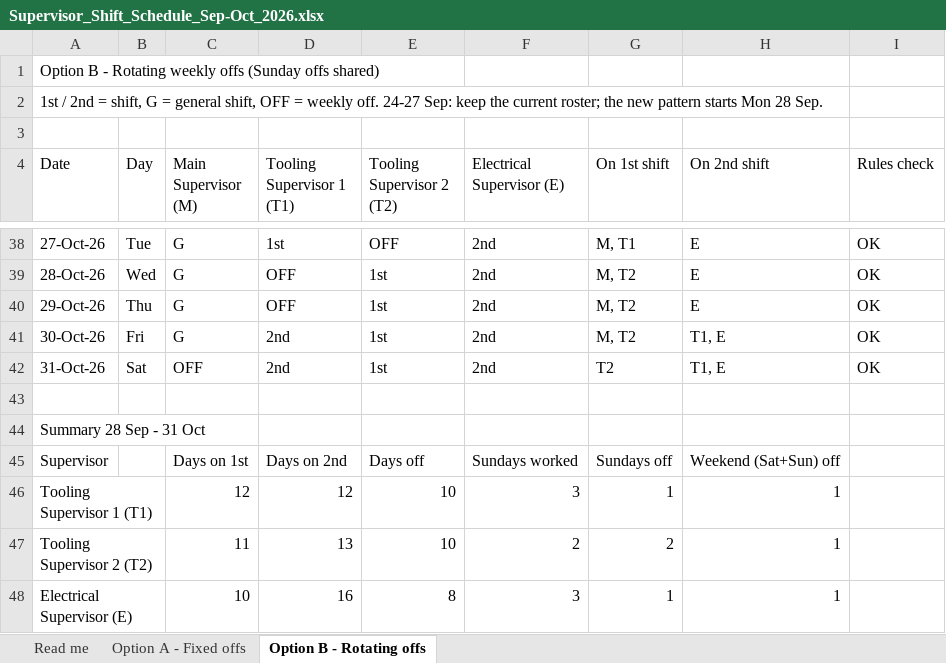
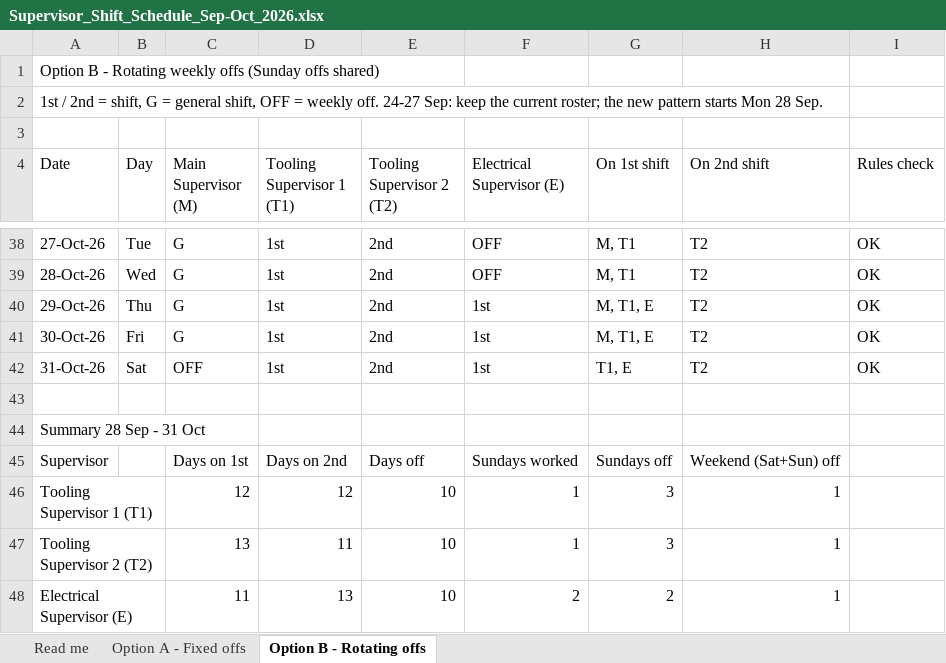
Before and after one commit to AllanPK1989/Allanpk, an Excel workbook: shift-schedule/Supervisor_Shift_Schedule_Sep-Oct_2026.xlsx, sheet Option B - Rotating offs, drawn as a sheet; only a part is shown, gaps mark what is left out; values as stored, in another font and other column widths than the file's, no cell formats; the diff covers the shown part only; the diff names each change by its address in the sheet, - before the commit and + after, or states it on an @@ line.

```diff
--- a/shift-schedule/Supervisor_Shift_Schedule_Sep-Oct_2026.xlsx (sheet Option B - Rotating offs)
+++ b/shift-schedule/Supervisor_Shift_Schedule_Sep-Oct_2026.xlsx (sheet Option B - Rotating offs)
-E38 (Tooling Supervisor 2 (T2)): OFF
+E38 (Tooling Supervisor 2 (T2)): 2nd
-F38:F39 (Electrical Supervisor (E)): 2nd
+F38:F39 (Electrical Supervisor (E)): OFF
-H38:H40 (On 2nd shift): E
+H38:H40 (On 2nd shift): T2
-D39:D40 (Tooling Supervisor 1 (T1)): OFF
+D39:D40 (Tooling Supervisor 1 (T1)): 1st
-E39:E42 (Tooling Supervisor 2 (T2)): 1st
+E39:E42 (Tooling Supervisor 2 (T2)): 2nd
-G39 (On 1st shift): M, T2
+G39 (On 1st shift): M, T1
-F40:F42 (Electrical Supervisor (E)): 2nd
+F40:F42 (Electrical Supervisor (E)): 1st
-G40:G41 (On 1st shift): M, T2
+G40:G41 (On 1st shift): M, T1, E
-D41:D42 (Tooling Supervisor 1 (T1)): 2nd
+D41:D42 (Tooling Supervisor 1 (T1)): 1st
-H41:H42 (On 2nd shift): T1, E
+H41:H42 (On 2nd shift): T2
-G42 (On 1st shift): T2
+G42 (On 1st shift): T1, E
-F46 (Electrical Supervisor (E)): 3
+F46 (Electrical Supervisor (E)): 1
-G46 (On 1st shift): 1
+G46 (On 1st shift): 3
-C47 (Main Supervisor (M)): 11
+C47 (Main Supervisor (M)): 13
-D47 (Tooling Supervisor 1 (T1)): 13
+D47 (Tooling Supervisor 1 (T1)): 11
-F47 (Electrical Supervisor (E)): 2
+F47 (Electrical Supervisor (E)): 1
-G47 (On 1st shift): 2
+G47 (On 1st shift): 3
-C48 (Main Supervisor (M)): 10
+C48 (Main Supervisor (M)): 11
-D48 (Tooling Supervisor 1 (T1)): 16
+D48 (Tooling Supervisor 1 (T1)): 13
-E48 (Tooling Supervisor 2 (T2)): 8
+E48 (Tooling Supervisor 2 (T2)): 10
-F48 (Electrical Supervisor (E)): 3
+F48 (Electrical Supervisor (E)): 2
-G48 (On 1st shift): 1
+G48 (On 1st shift): 2
```
Also changed, not shown: 122 edited cells elsewhere in this sheet, sheet Read me, cell formats, 2 other files.
